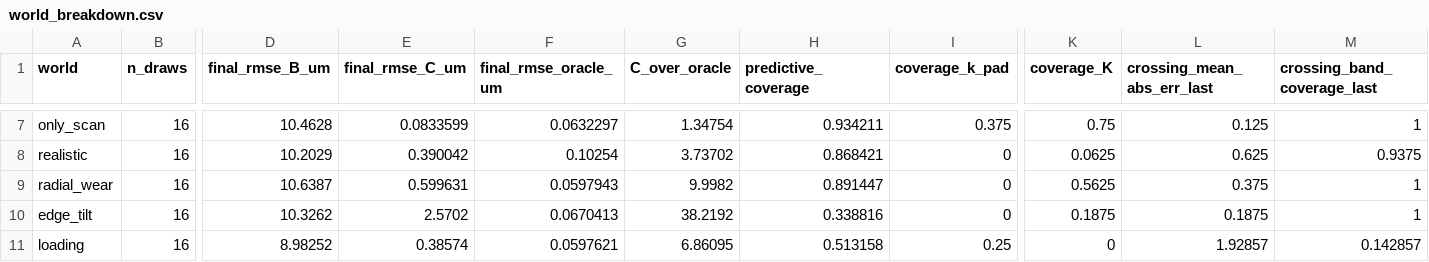
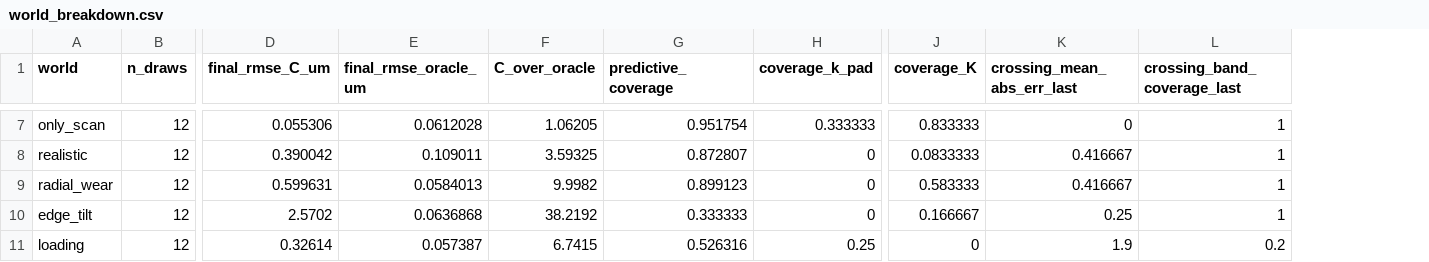
Before and after one commit to Nathan-W123/GrayMatter, a CSV file: results/world_breakdown.csv, drawn as a sheet; only a part is shown, gaps mark what is left out; removed rows and columns are numbered as before the commit, all else as after; the diff covers the shown part only; the diff names each change by its address in the sheet, - before the commit and + after, or states it on an @@ line.

```diff
--- a/results/world_breakdown.csv
+++ b/results/world_breakdown.csv
-column D (final_rmse_B_um), rows 7-11: 10.4628 | 10.2029 | 10.6387 | 10.3262 | 8.98252
-B7:B11 (n_draws): 16
+B7:B11 (n_draws): 12
-D7 (final_rmse_C_um): 0.0833599
+D7 (final_rmse_C_um): 0.055306
-E7 (final_rmse_oracle_um): 0.0632297
+E7 (final_rmse_oracle_um): 0.0612028
-F7 (C_over_oracle): 1.34754
+F7 (C_over_oracle): 1.06205
-G7 (predictive_coverage): 0.934211
+G7 (predictive_coverage): 0.951754
-H7 (coverage_k_pad): 0.375
+H7 (coverage_k_pad): 0.333333
-J7 (coverage_K): 0.75
+J7 (coverage_K): 0.833333
-K7 (crossing_mean_abs_err_last): 0.125
+K7 (crossing_mean_abs_err_last): 0
-E8 (final_rmse_oracle_um): 0.10254
+E8 (final_rmse_oracle_um): 0.109011
-F8 (C_over_oracle): 3.73702
+F8 (C_over_oracle): 3.59325
-G8 (predictive_coverage): 0.868421
+G8 (predictive_coverage): 0.872807
-J8 (coverage_K): 0.0625
+J8 (coverage_K): 0.0833333
-K8 (crossing_mean_abs_err_last): 0.625
+K8 (crossing_mean_abs_err_last): 0.416667
-L8 (crossing_band_coverage_last): 0.9375
+L8 (crossing_band_coverage_last): 1
-E9 (final_rmse_oracle_um): 0.0597943
+E9 (final_rmse_oracle_um): 0.0584013
-G9 (predictive_coverage): 0.891447
+G9 (predictive_coverage): 0.899123
-J9 (coverage_K): 0.5625
+J9 (coverage_K): 0.583333
-K9 (crossing_mean_abs_err_last): 0.375
+K9 (crossing_mean_abs_err_last): 0.416667
-E10 (final_rmse_oracle_um): 0.0670413
+E10 (final_rmse_oracle_um): 0.0636868
-G10 (predictive_coverage): 0.338816
+G10 (predictive_coverage): 0.333333
-J10 (coverage_K): 0.1875
+J10 (coverage_K): 0.166667
-K10 (crossing_mean_abs_err_last): 0.1875
+K10 (crossing_mean_abs_err_last): 0.25
-D11 (final_rmse_C_um): 0.38574
+D11 (final_rmse_C_um): 0.32614
-E11 (final_rmse_oracle_um): 0.0597621
+E11 (final_rmse_oracle_um): 0.057387
-F11 (C_over_oracle): 6.86095
+F11 (C_over_oracle): 6.7415
-G11 (predictive_coverage): 0.513158
+G11 (predictive_coverage): 0.526316
-K11 (crossing_mean_abs_err_last): 1.92857
+K11 (crossing_mean_abs_err_last): 1.9
-L11 (crossing_band_coverage_last): 0.142857
+L11 (crossing_band_coverage_last): 0.2
```
Also changed, not shown: 34 edited cells elsewhere in this file, results/main_run.csv, results/main_run_matched.csv, 24 other files.
